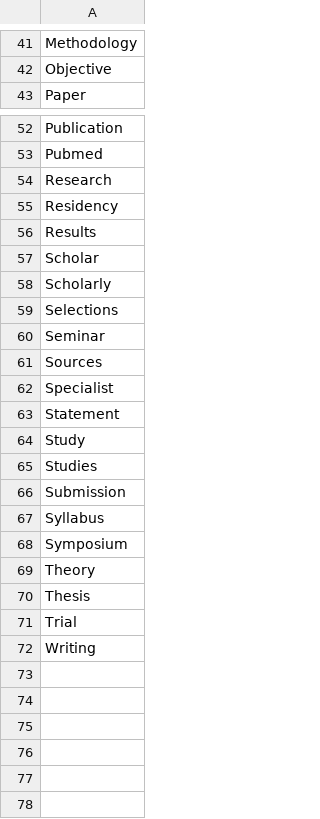
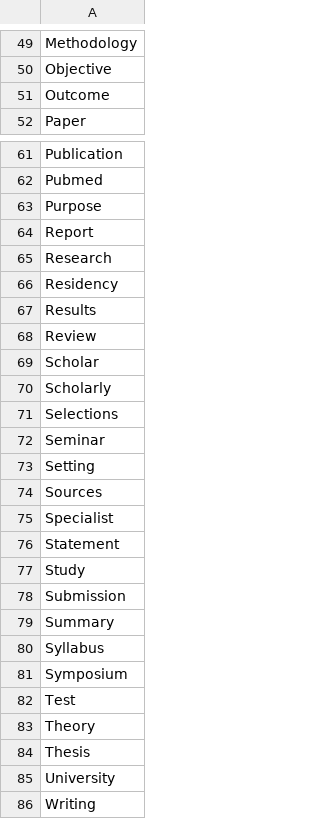
Before and after one commit to nawar82/ResearchTopicsRanker, a CSV file: notebooks/stopwords.csv, drawn as a sheet; only a part is shown, gaps mark what is left out; the diff covers the shown part only.

```diff
--- a/notebooks/stopwords.csv
+++ b/notebooks/stopwords.csv
@@ -42,2 +50,3 @@ Methodology
 Objective
+Outcome
 Paper
@@ -53,2 +62,4 @@ Publication
 Pubmed
+Purpose
+Report
 Research
@@ -56,2 +67,3 @@ Residency
 Results
+Review
 Scholar
@@ -60,2 +72,3 @@ Selections
 Seminar
+Setting
 Sources
@@ -64,9 +77,10 @@ Statement
 Study
-Studies
 Submission
+Summary
 Syllabus
 Symposium
+Test
 Theory
 Thesis
-Trial
+University
 Writing
```
Also changed, not shown: 11 added rows, 3 removed rows and 1 edited cell elsewhere in this file.
